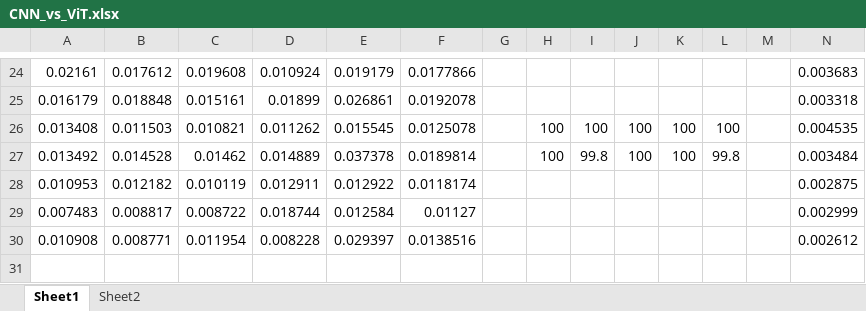
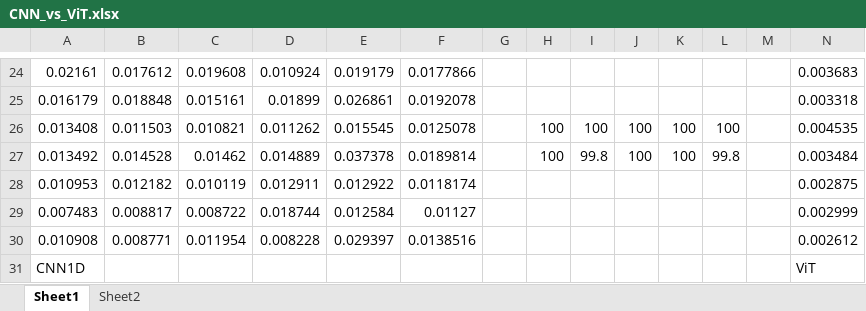
Before and after one commit to DR34M3R-T/TFHT, an Excel workbook: pics/CNN_vs_ViT.xlsx, sheet Sheet1, drawn as a sheet; only a part is shown, gaps mark what is left out; values as stored, in another font and other column widths than the file's, no borders; charts and pictures not drawn; rows hold the shown columns only; the diff names each change by its address in the sheet, - before the commit and + after, or states it on an @@ line.

```diff
--- a/pics/CNN_vs_ViT.xlsx (sheet Sheet1)
+++ b/pics/CNN_vs_ViT.xlsx (sheet Sheet1)
+row 31: CNN1D |  |  |  |  |  |  |  |  |  |  |  |  | ViT
```
Also changed, not shown: charts or pictures, 6 other files.
